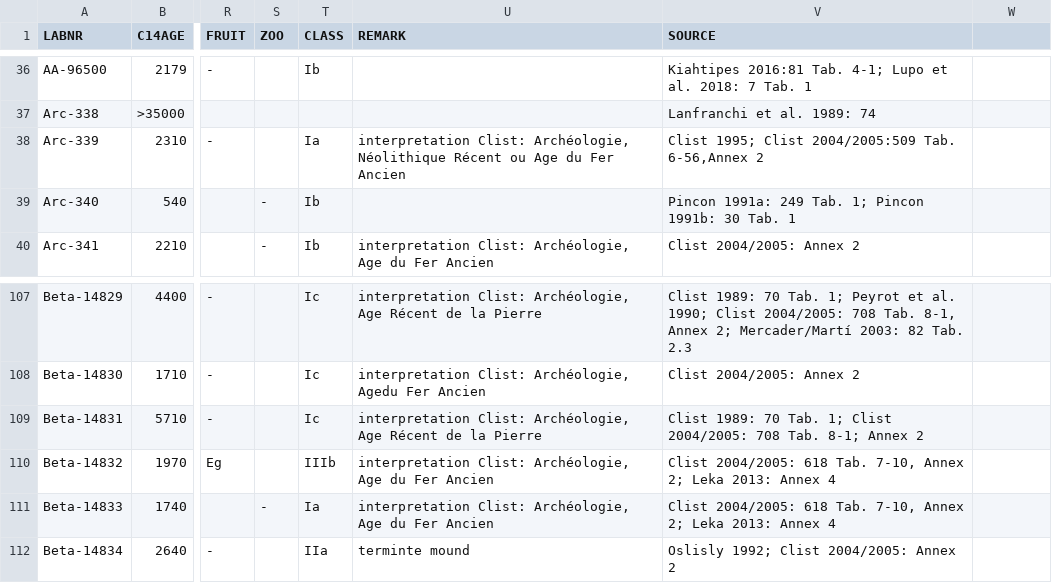
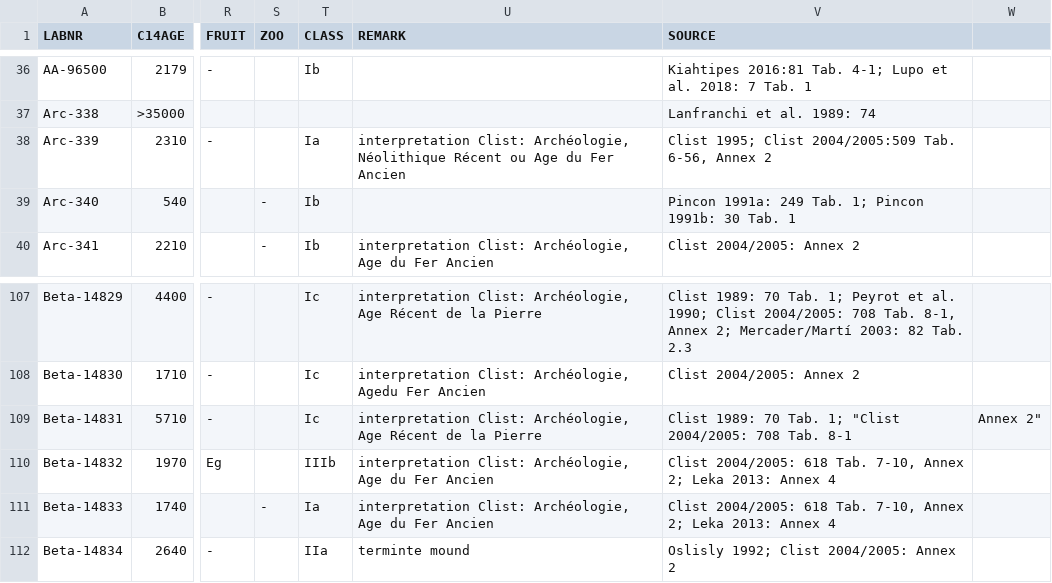
Before and after one commit to dirkseidensticker/aDRAC, a CSV file: aDRAC.csv, drawn as a sheet; only a part is shown, gaps mark what is left out; the diff names each change by its address in the sheet, - before the commit and + after, or states it on an @@ line.

Commit message:
updated sep in source field

```diff
--- a/aDRAC.csv
+++ b/aDRAC.csv
-V38 (SOURCE): …2004/2005:509 Tab. 6-56,Annex 2
+V38 (SOURCE): …2004/2005:509 Tab. 6-56, Annex 2
-V109 (SOURCE): …Tab. 1; Clist 2004/2005: 708 Tab. 8-1; Annex 2
+V109 (SOURCE): …Tab. 1; "Clist 2004/2005: 708 Tab. 8-1
-W109: (empty)
+W109: Annex 2"
```
